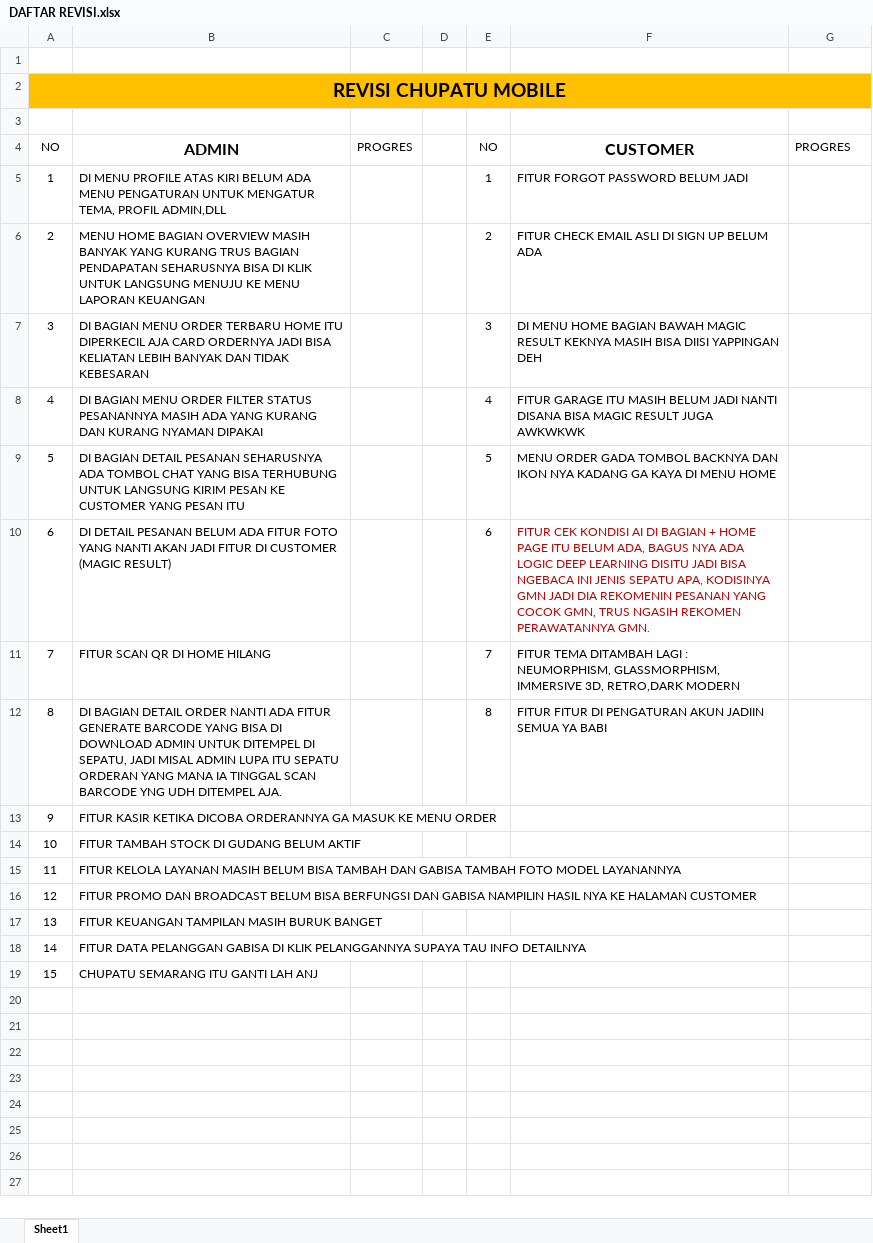
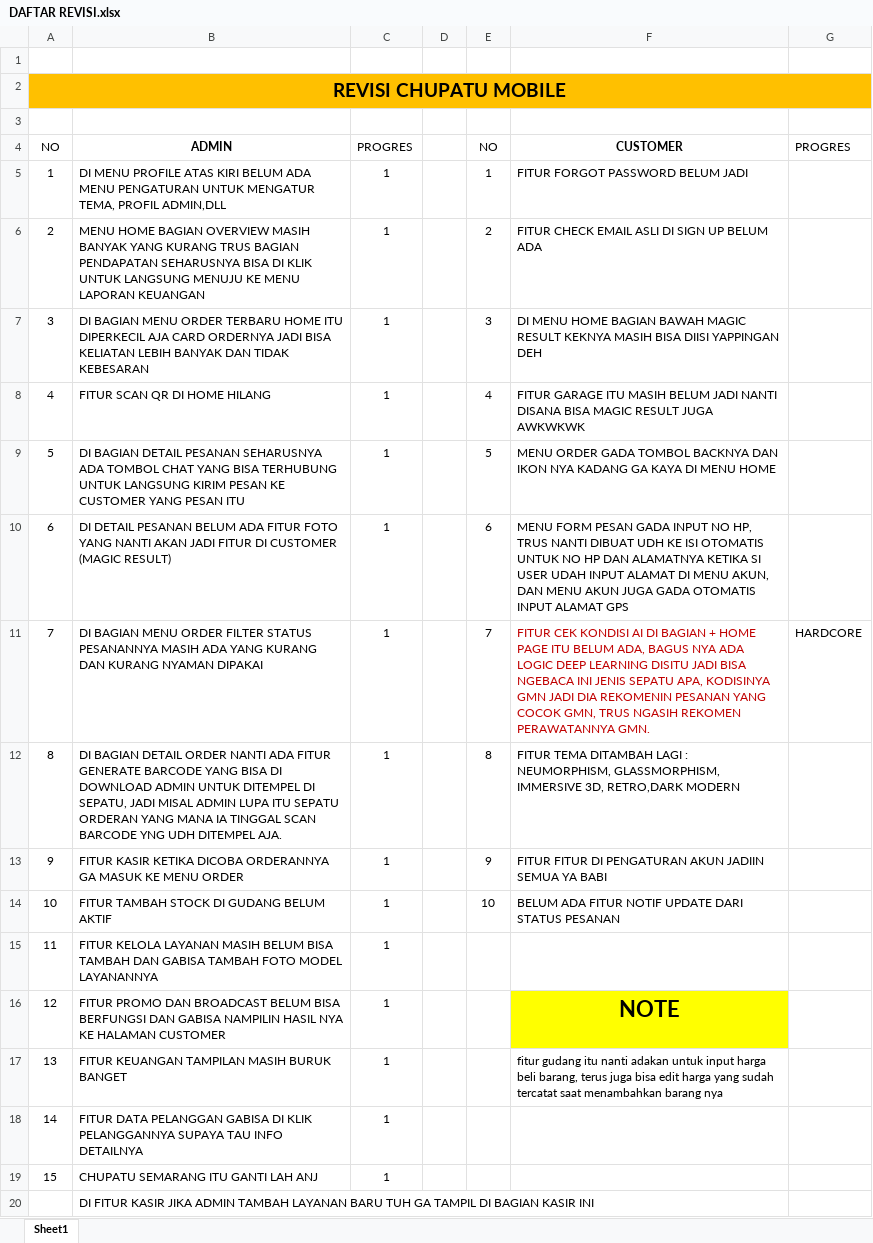
Before and after one commit to arnadd72/chupatu_mobile, an Excel workbook: DAFTAR REVISI.xlsx, sheet Sheet1, drawn as a sheet; values as stored, in another font and other column widths than the file's, no borders; conditional formats and table styles not drawn; removed rows and columns are numbered as before the commit, all else as after; the diff names each change by its address in the sheet, - before the commit and + after, or states it on an @@ line.

Commit message:
revisi admin done

```diff
--- a/DAFTAR REVISI.xlsx (sheet Sheet1)
+++ b/DAFTAR REVISI.xlsx (sheet Sheet1)
@@ B4 text size: smaller @@
@@ F4 text size: smaller @@
-C5:C10: (empty)
+C5:C10: 1
-B8: DI BAGIAN MENU ORDER FILTER STATUS PESANANNYA MASIH ADA YANG KURANG DAN KURANG NYAMAN DIPAKAI
+B8: FITUR SCAN QR DI HOME HILANG
-F10: FITUR CEK KONDISI AI DI BAGIAN + HOME PAGE ITU BELUM ADA, BAGUS NYA ADA LOGIC DEEP LEARNING DISITU JADI BISA NGEBACA INI JENIS SEPATU APA, KODISINYA GMN JADI DIA REKOMENIN PESANAN YANG COCOK GMN, TRUS NGASIH REKOMEN PERAWATANNYA GMN.
+F10: MENU FORM PESAN GADA INPUT NO HP, TRUS NANTI DIBUAT UDH KE ISI OTOMATIS UNTUK NO HP DAN ALAMATNYA KETIKA SI USER UDAH INPUT ALAMAT DI MENU AKUN, DAN MENU AKUN JUGA GADA OTOMATIS INPUT ALAMAT GPS
-F10 text colour: #C00000
+F10 text colour: black
-row 11: 7 | FITUR SCAN QR DI HOME HILANG |  |  | 7 | FITUR TEMA DITAMBAH LAGI : NEUMORPHISM, GLASSMORPHISM, IMMERSIVE 3D, RETRO,DARK MODERN
+row 11: 7 | DI BAGIAN MENU ORDER FILTER STATUS PESANANNYA MASIH ADA YANG KURANG DAN KURANG NYAMAN DIPAKAI | 1 |  | 7 | FITUR CEK KONDISI AI DI BAGIAN + HOME PAGE ITU BELUM ADA, BAGUS NYA ADA LOGIC DEEP LEARNING DISITU JADI BISA NGEBACA INI JENIS SEPATU APA, KODISINYA GMN JADI DIA REKOMENIN PESANAN YANG COCOK GMN, TRUS NGASIH REKOMEN PERAWATANNYA GMN. | HARDCORE
-C12:C19: (empty)
+C12:C19: 1
-F12: FITUR FITUR DI PENGATURAN AKUN JADIIN SEMUA YA BABI
+F12: FITUR TEMA DITAMBAH LAGI : NEUMORPHISM, GLASSMORPHISM, IMMERSIVE 3D, RETRO,DARK MODERN
-E13: (empty)
+E13: 9
-F13: (empty)
+F13: FITUR FITUR DI PENGATURAN AKUN JADIIN SEMUA YA BABI
-E14: (empty)
+E14: 10
-F14: (empty)
+F14: BELUM ADA FITUR NOTIF UPDATE DARI STATUS PESANAN
-F16: (empty)
+F16: NOTE
-F16 fill: none
+F16 fill: #FFFF00
-F17: (empty)
+F17: fitur gudang itu nanti adakan untuk input harga beli barang, terus juga bisa edit harga yang sudah tercatat saat menambahkan barang nya
+row 20:  | DI FITUR KASIR JIKA ADMIN TAMBAH LAYANAN BARU TUH GA TAMPIL DI BAGIAN KASIR INI
```
Also changed, not shown: 15 other files.
